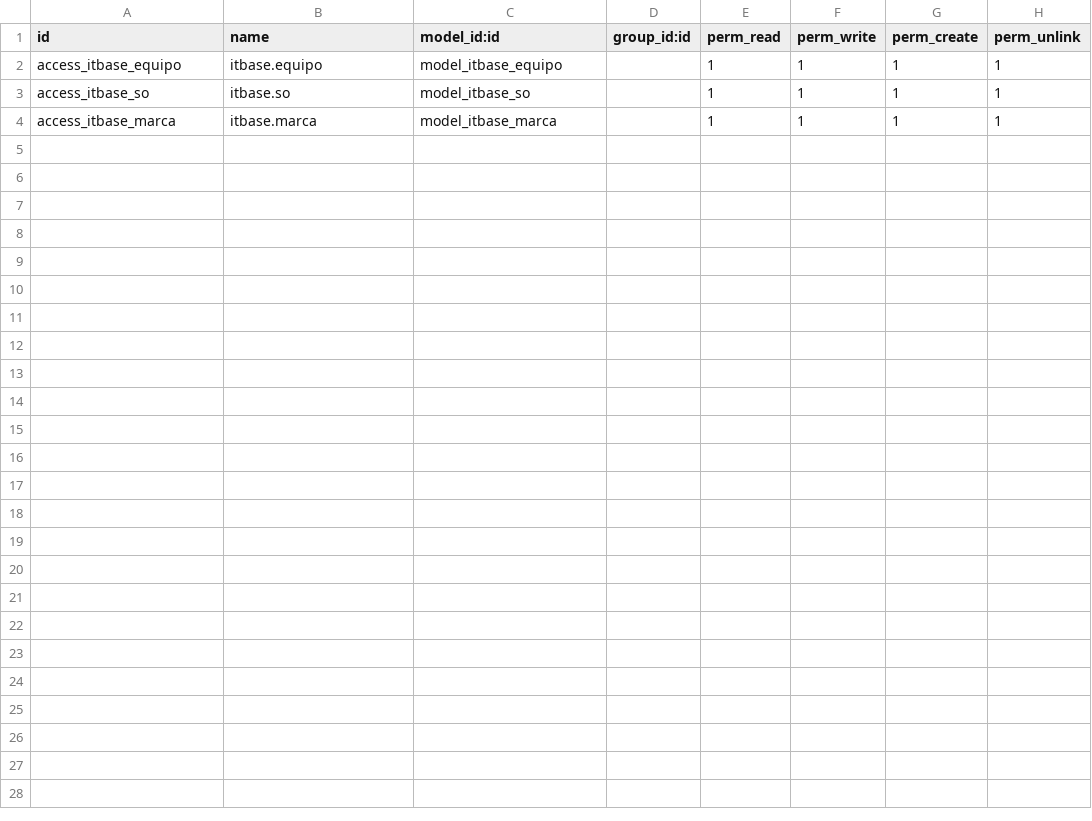
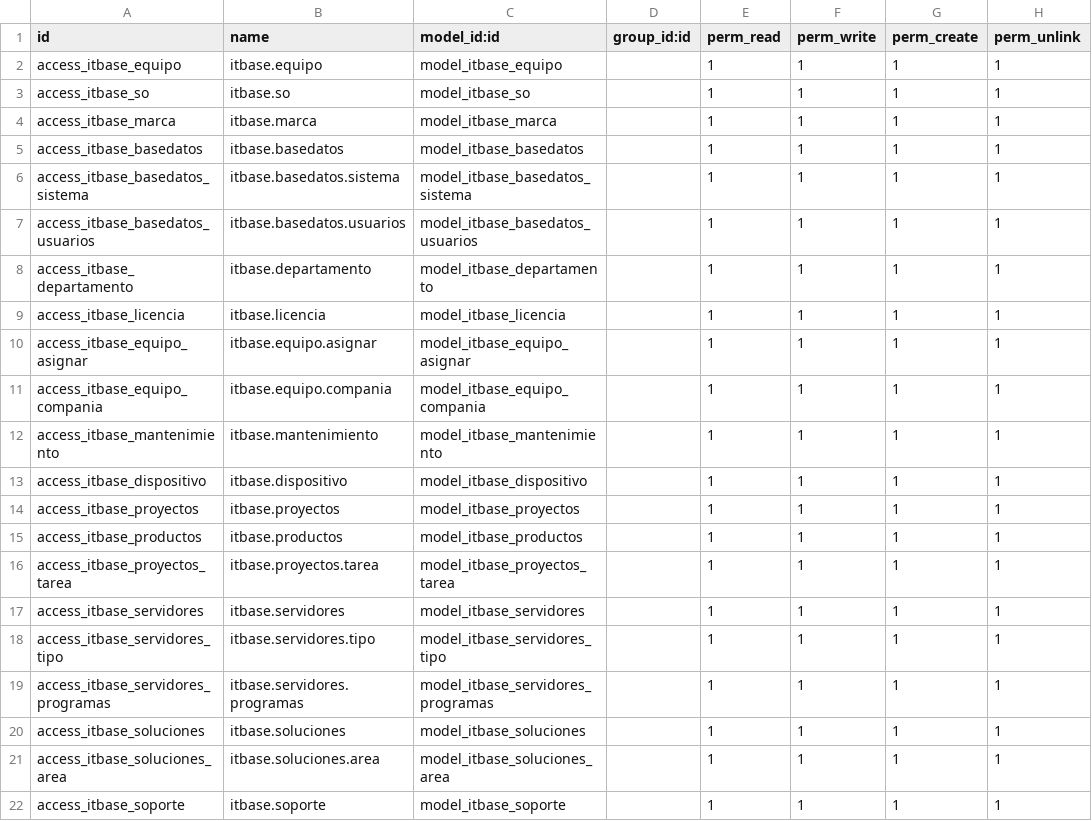
Before and after one commit to MarcoGonzalezE/ItBase, a CSV file: security/ir.model.access.csv, drawn as a sheet.

```diff
--- a/security/ir.model.access.csv
+++ b/security/ir.model.access.csv
@@ -4 +4,19 @@ access_itbase_so,itbase.so,model_itbase_so,,1,1,1,1
 access_itbase_marca,itbase.marca,model_itbase_marca,,1,1,1,1
+access_itbase_basedatos,itbase.basedatos,model_itbase_basedatos,,1,1,1,1
+access_itbase_basedatos_sistema,itbase.basedatos.sistema,model_itbase_basedatos_sistema,,1,1,1,1
+access_itbase_basedatos_usuarios,itbase.basedatos.usuarios,model_itbase_basedatos_usuarios,,1,1,1,1
+access_itbase_departamento,itbase.departamento,model_itbase_departamento,,1,1,1,1
+access_itbase_licencia,itbase.licencia,model_itbase_licencia,,1,1,1,1
+access_itbase_equipo_asignar,itbase.equipo.asignar,model_itbase_equipo_asignar,,1,1,1,1
+access_itbase_equipo_compania,itbase.equipo.compania,model_itbase_equipo_compania,,1,1,1,1
+access_itbase_mantenimiento,itbase.mantenimiento,model_itbase_mantenimiento,,1,1,1,1
+access_itbase_dispositivo,itbase.dispositivo,model_itbase_dispositivo,,1,1,1,1
+access_itbase_proyectos,itbase.proyectos,model_itbase_proyectos,,1,1,1,1
+access_itbase_productos,itbase.productos,model_itbase_productos,,1,1,1,1
+access_itbase_proyectos_tarea,itbase.proyectos.tarea,model_itbase_proyectos_tarea,,1,1,1,1
+access_itbase_servidores,itbase.servidores,model_itbase_servidores,,1,1,1,1
+access_itbase_servidores_tipo,itbase.servidores.tipo,model_itbase_servidores_tipo,,1,1,1,1
+access_itbase_servidores_programas,itbase.servidores.programas,model_itbase_servidores_programas,,1,1,1,1
+access_itbase_soluciones,itbase.soluciones,model_itbase_soluciones,,1,1,1,1
+access_itbase_soluciones_area,itbase.soluciones.area,model_itbase_soluciones_area,,1,1,1,1
+access_itbase_soporte,itbase.soporte,model_itbase_soporte,,1,1,1,1
```
Also changed, not shown: 23 other files.
